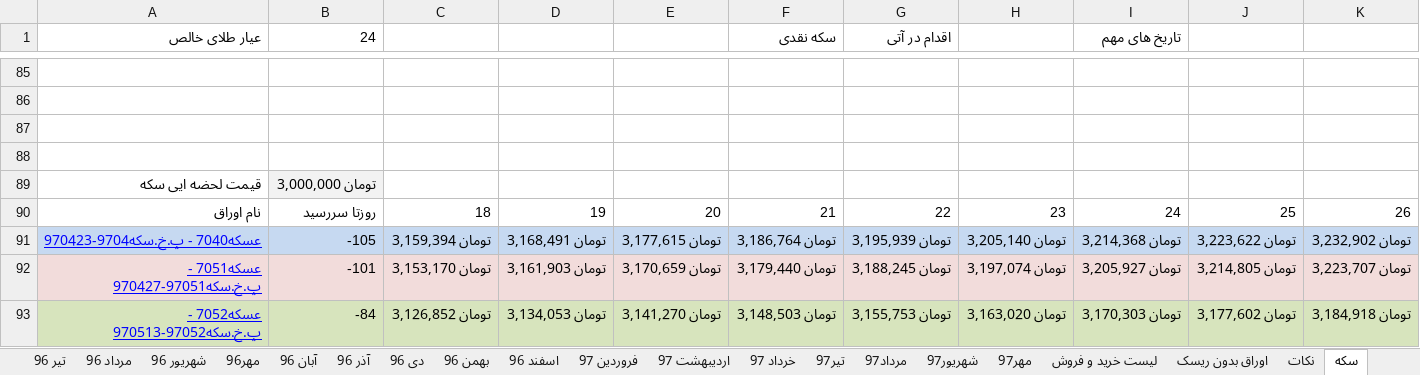
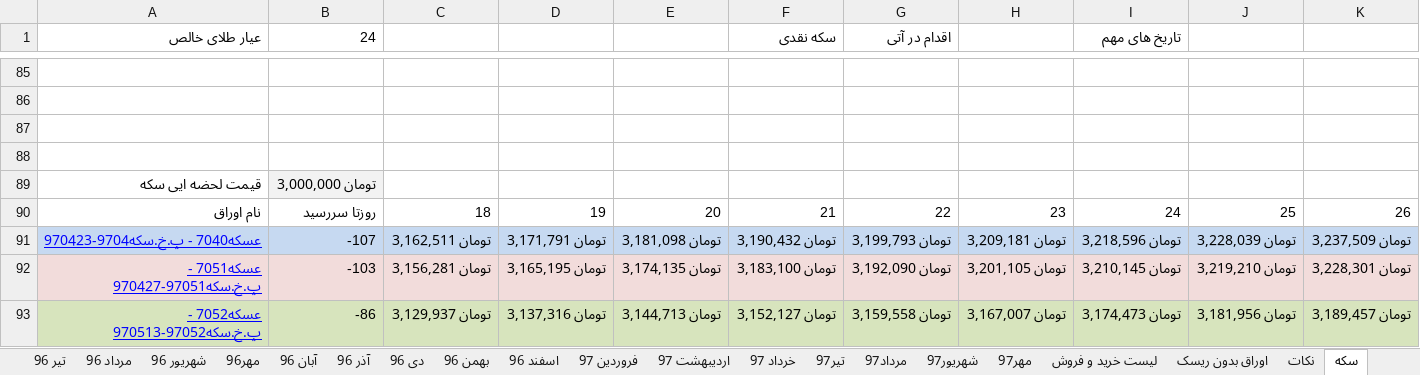
Before and after one commit to ali61n60/AudioDemo, an Excel workbook: AudioDemo/finance/finance.xlsx, sheet سکه, drawn as a sheet; only a part is shown, gaps mark what is left out; values as stored, in another font and other column widths than the file's, no borders; the diff covers the shown part only; the diff names each change by its address in the sheet, - before the commit and + after, or states it on an @@ line.

```diff
--- a/AudioDemo/finance/finance.xlsx (sheet سکه)
+++ b/AudioDemo/finance/finance.xlsx (sheet سکه)
-B91 (24): -105
+B91 (24): -107
-C91: تومان 3,159,394
+C91: تومان 3,162,511
-D91: تومان 3,168,491
+D91: تومان 3,171,791
-E91: تومان 3,177,615
+E91: تومان 3,181,098
-F91 (سکه نقدی): تومان 3,186,764
+F91 (سکه نقدی): تومان 3,190,432
-G91 (اقدام در آتی): تومان 3,195,939
+G91 (اقدام در آتی): تومان 3,199,793
-H91: تومان 3,205,140
+H91: تومان 3,209,181
-I91 (تاریخ های مهم): تومان 3,214,368
+I91 (تاریخ های مهم): تومان 3,218,596
-J91: تومان 3,223,622
+J91: تومان 3,228,039
-K91: تومان 3,232,902
+K91: تومان 3,237,509
-B92 (24): -101
+B92 (24): -103
-C92: تومان 3,153,170
+C92: تومان 3,156,281
-D92: تومان 3,161,903
+D92: تومان 3,165,195
-E92: تومان 3,170,659
+E92: تومان 3,174,135
-F92 (سکه نقدی): تومان 3,179,440
+F92 (سکه نقدی): تومان 3,183,100
-G92 (اقدام در آتی): تومان 3,188,245
+G92 (اقدام در آتی): تومان 3,192,090
-H92: تومان 3,197,074
+H92: تومان 3,201,105
-I92 (تاریخ های مهم): تومان 3,205,927
+I92 (تاریخ های مهم): تومان 3,210,145
-J92: تومان 3,214,805
+J92: تومان 3,219,210
-K92: تومان 3,223,707
+K92: تومان 3,228,301
-B93 (24): -84
+B93 (24): -86
-C93: تومان 3,126,852
+C93: تومان 3,129,937
-D93: تومان 3,134,053
+D93: تومان 3,137,316
-E93: تومان 3,141,270
+E93: تومان 3,144,713
-F93 (سکه نقدی): تومان 3,148,503
+F93 (سکه نقدی): تومان 3,152,127
-G93 (اقدام در آتی): تومان 3,155,753
+G93 (اقدام در آتی): تومان 3,159,558
-H93: تومان 3,163,020
+H93: تومان 3,167,007
-I93 (تاریخ های مهم): تومان 3,170,303
+I93 (تاریخ های مهم): تومان 3,174,473
-J93: تومان 3,177,602
+J93: تومان 3,181,956
-K93: تومان 3,184,918
+K93: تومان 3,189,457
```
Also changed, not shown: 212 edited cells elsewhere in this sheet, sheet برنامه 5 ساله, sheet اوراق بدون ریسک, sheet آبان97, formulas that keep their value.
